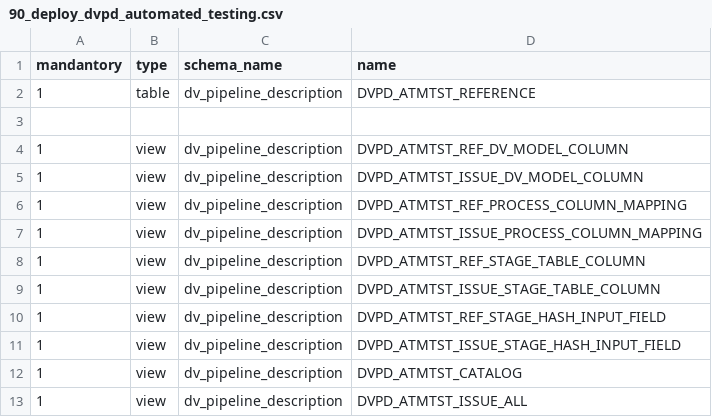
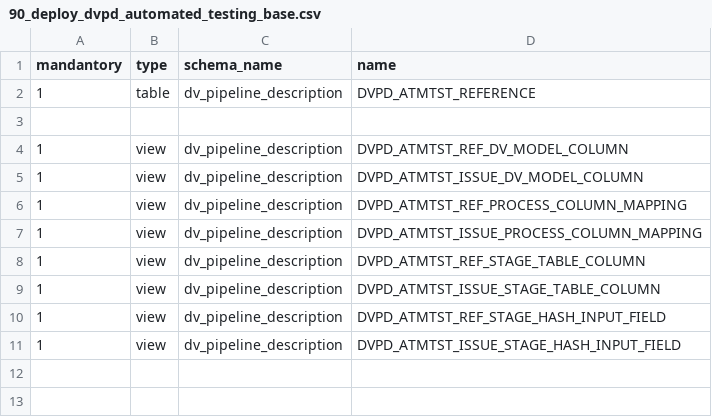
Before and after one commit to cimt-ag/data_vault_pipelinedescription, a CSV file: datamodel/jobless_deployment/90_deploy_dvpd_automated_testing_base.csv (was datamodel/jobless_deployment/90_deploy_dvpd_automated_testing.csv), drawn as a sheet; the diff names each change by its address in the sheet, - before the commit and + after, or states it on an @@ line.

Commit message:
Added automated Testing to xenc

```diff
--- a/datamodel/jobless_deployment/90_deploy_dvpd_automated_testing.csv
+++ b/datamodel/jobless_deployment/90_deploy_dvpd_automated_testing_base.csv
-row 12: 1 | view | dv_pipeline_description | DVPD_ATMTST_CATALOG
-row 13: 1 | view | dv_pipeline_description | DVPD_ATMTST_ISSUE_ALL
```
Also changed, not shown: 11 other files.
